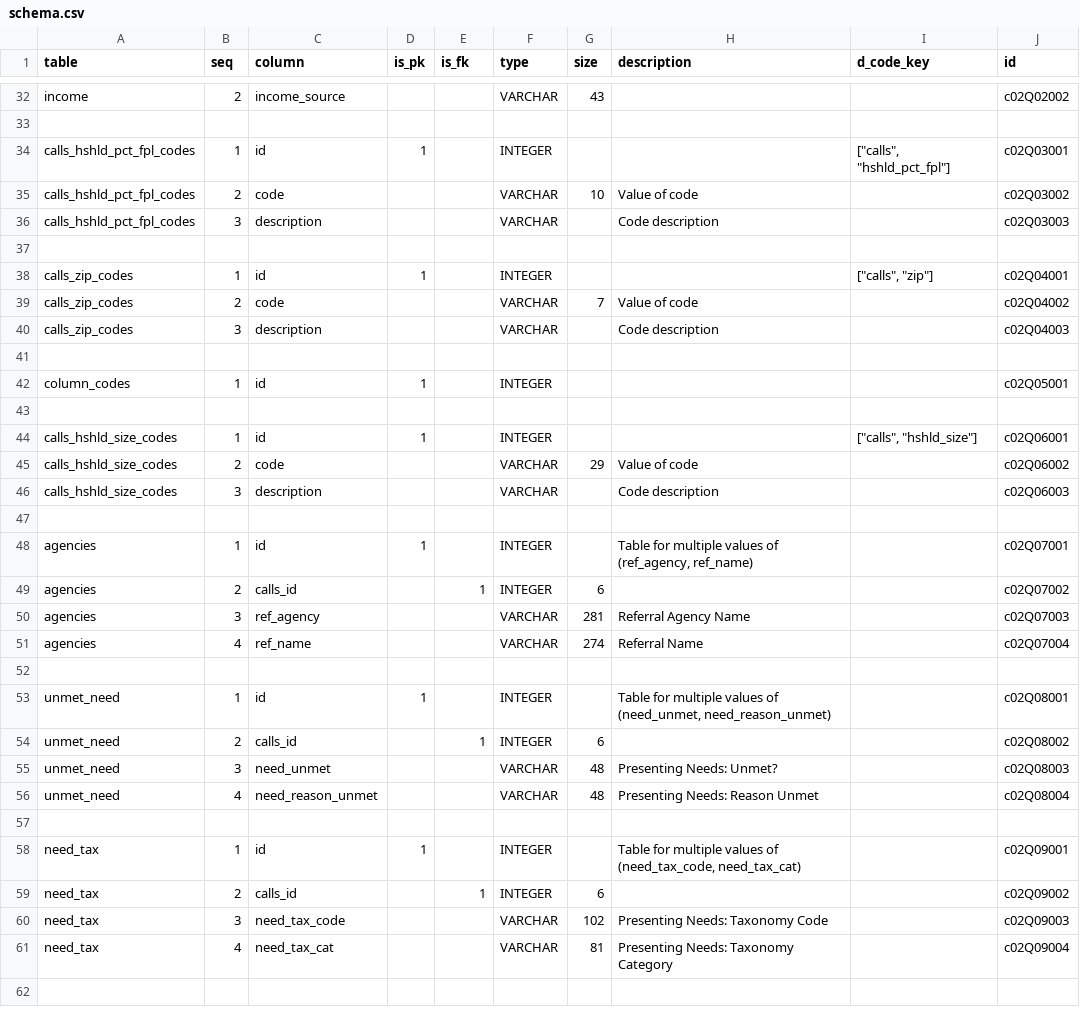
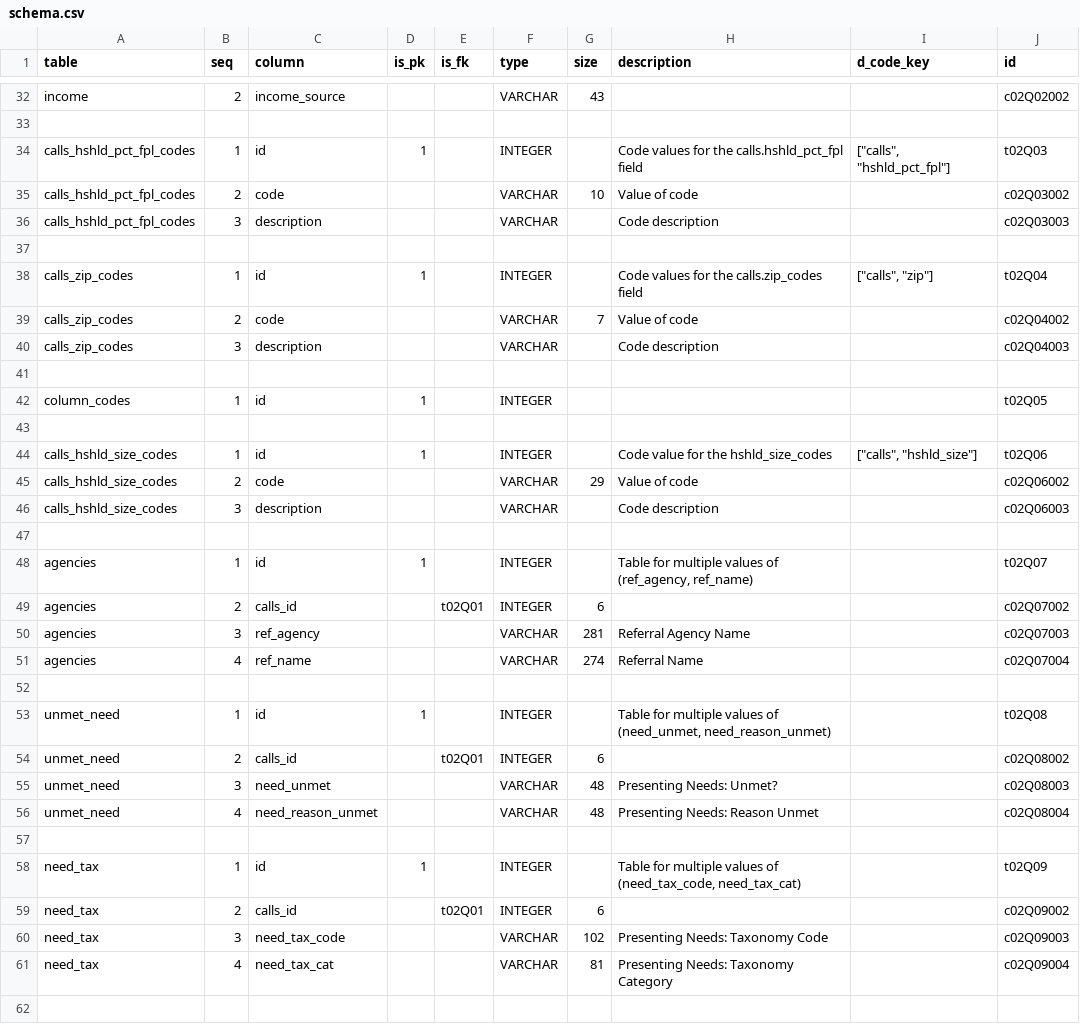
Before and after one commit to CivicSpleen/sdrdl-ambry-bundles, a CSV file: 211sandiego.org/calls-p1ye2014-dedupe/meta/schema.csv, drawn as a sheet; only a part is shown, gaps mark what is left out; the diff covers the shown part only.

Commit message:
Updating schema

```diff
--- a/211sandiego.org/calls-p1ye2014-dedupe/meta/schema.csv
+++ b/211sandiego.org/calls-p1ye2014-dedupe/meta/schema.csv
@@ -33,2 +33,2 @@ income,2,income_source,,,VARCHAR,43,,,c02Q02002
 ,,,,,,,,,
-calls_hshld_pct_fpl_codes,1,id,1,,INTEGER,,,"[""calls"", ""hshld_pct_fpl""]",c02Q03001
+"calls_hshld_pct_fpl_codes",1,"id",1,,"INTEGER",,"Code values for the calls.hshld_pct_fpl field","[""calls"", ""hshld_pct_fpl""]","t02Q03"
@@ -37,2 +37,2 @@ calls_hshld_pct_fpl_codes,3,description,,,VARCHAR,,Code description,,c02Q03003
 ,,,,,,,,,
-calls_zip_codes,1,id,1,,INTEGER,,,"[""calls"", ""zip""]",c02Q04001
+"calls_zip_codes",1,"id",1,,"INTEGER",,"Code values for the calls.zip_codes field","[""calls"", ""zip""]","t02Q04"
@@ -41,4 +41,4 @@ calls_zip_codes,3,description,,,VARCHAR,,Code description,,c02Q04003
 ,,,,,,,,,
-column_codes,1,id,1,,INTEGER,,,,c02Q05001
+"column_codes",1,"id",1,,"INTEGER",,,,"t02Q05"
 ,,,,,,,,,
-calls_hshld_size_codes,1,id,1,,INTEGER,,,"[""calls"", ""hshld_size""]",c02Q06001
+"calls_hshld_size_codes",1,"id",1,,"INTEGER",,"Code value for the hshld_size_codes","[""calls"", ""hshld_size""]","t02Q06"
@@ -47,3 +47,3 @@ calls_hshld_size_codes,3,description,,,VARCHAR,,Code description,,c02Q06003
 ,,,,,,,,,
-agencies,1,id,1,,INTEGER,,"Table for multiple values of (ref_agency, ref_name)",,c02Q07001
-agencies,2,calls_id,,1,INTEGER,6,,,c02Q07002
+"agencies",1,"id",1,,"INTEGER",,"Table for multiple values of (ref_agency, ref_name)",,"t02Q07"
+"agencies",2,"calls_id",,"t02Q01","INTEGER",6,,,"c02Q07002"
@@ -52,3 +52,3 @@ agencies,4,ref_name,,,VARCHAR,274,Referral Name,,c02Q07004
 ,,,,,,,,,
-unmet_need,1,id,1,,INTEGER,,"Table for multiple values of (need_unmet, need_reason_unmet)",,c02Q08001
-unmet_need,2,calls_id,,1,INTEGER,6,,,c02Q08002
+"unmet_need",1,"id",1,,"INTEGER",,"Table for multiple values of (need_unmet, need_reason_unmet)",,"t02Q08"
+"unmet_need",2,"calls_id",,"t02Q01","INTEGER",6,,,"c02Q08002"
@@ -57,3 +57,3 @@ unmet_need,4,need_reason_unmet,,,VARCHAR,48,Presenting Needs: Reason Unmet,,c02Q
 ,,,,,,,,,
-need_tax,1,id,1,,INTEGER,,"Table for multiple values of (need_tax_code, need_tax_cat)",,c02Q09001
-need_tax,2,calls_id,,1,INTEGER,6,,,c02Q09002
+"need_tax",1,"id",1,,"INTEGER",,"Table for multiple values of (need_tax_code, need_tax_cat)",,"t02Q09"
+"need_tax",2,"calls_id",,"t02Q01","INTEGER",6,,,"c02Q09002"
```
Also changed, not shown: 6 edited cells elsewhere in this file, 1 other file.
